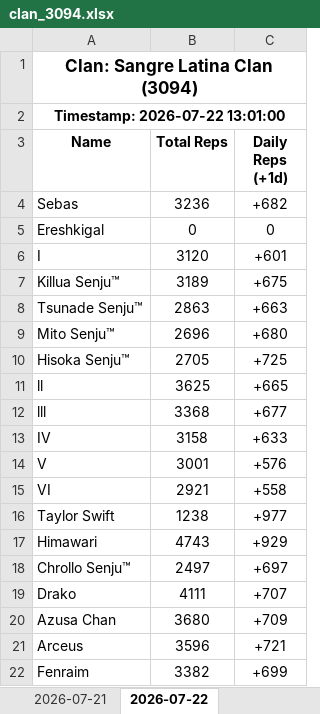
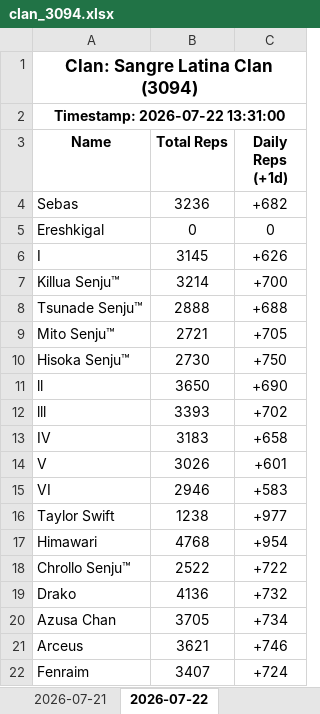
Before and after one commit to Feirisu/SangreLatinaClan-NinjaRift, an Excel workbook: clan_3094.xlsx, sheet 2026-07-22, drawn as a sheet; only a part is shown; values as stored, in another font and other column widths than the file's, no borders; the diff covers the shown part only; the diff names each change by its address in the sheet, - before the commit and + after, or states it on an @@ line.

```diff
--- a/clan_3094.xlsx (sheet 2026-07-22)
+++ b/clan_3094.xlsx (sheet 2026-07-22)
-A2 (Name): Timestamp: 2026-07-22 13:01:00
+A2 (Name): Timestamp: 2026-07-22 13:31:00
-B6 (Total Reps): 3120
+B6 (Total Reps): 3145
-C6 (Daily Reps (+1d)): +601
+C6 (Daily Reps (+1d)): +626
-B7 (Total Reps): 3189
+B7 (Total Reps): 3214
-C7 (Daily Reps (+1d)): +675
+C7 (Daily Reps (+1d)): +700
-B8 (Total Reps): 2863
+B8 (Total Reps): 2888
-C8 (Daily Reps (+1d)): +663
+C8 (Daily Reps (+1d)): +688
-B9 (Total Reps): 2696
+B9 (Total Reps): 2721
-C9 (Daily Reps (+1d)): +680
+C9 (Daily Reps (+1d)): +705
-B10 (Total Reps): 2705
+B10 (Total Reps): 2730
-C10 (Daily Reps (+1d)): +725
+C10 (Daily Reps (+1d)): +750
-B11 (Total Reps): 3625
+B11 (Total Reps): 3650
-C11 (Daily Reps (+1d)): +665
+C11 (Daily Reps (+1d)): +690
-B12 (Total Reps): 3368
+B12 (Total Reps): 3393
-C12 (Daily Reps (+1d)): +677
+C12 (Daily Reps (+1d)): +702
-B13 (Total Reps): 3158
+B13 (Total Reps): 3183
-C13 (Daily Reps (+1d)): +633
+C13 (Daily Reps (+1d)): +658
-B14 (Total Reps): 3001
+B14 (Total Reps): 3026
-C14 (Daily Reps (+1d)): +576
+C14 (Daily Reps (+1d)): +601
-B15 (Total Reps): 2921
+B15 (Total Reps): 2946
-C15 (Daily Reps (+1d)): +558
+C15 (Daily Reps (+1d)): +583
-B17 (Total Reps): 4743
+B17 (Total Reps): 4768
-C17 (Daily Reps (+1d)): +929
+C17 (Daily Reps (+1d)): +954
-B18 (Total Reps): 2497
+B18 (Total Reps): 2522
-C18 (Daily Reps (+1d)): +697
+C18 (Daily Reps (+1d)): +722
-B19 (Total Reps): 4111
+B19 (Total Reps): 4136
-C19 (Daily Reps (+1d)): +707
+C19 (Daily Reps (+1d)): +732
-B20 (Total Reps): 3680
+B20 (Total Reps): 3705
-C20 (Daily Reps (+1d)): +709
+C20 (Daily Reps (+1d)): +734
-B21 (Total Reps): 3596
+B21 (Total Reps): 3621
-C21 (Daily Reps (+1d)): +721
+C21 (Daily Reps (+1d)): +746
-B22 (Total Reps): 3382
+B22 (Total Reps): 3407
-C22 (Daily Reps (+1d)): +699
+C22 (Daily Reps (+1d)): +724
```
Also changed, not shown: 12 edited cells elsewhere in this sheet, 5 other files.
